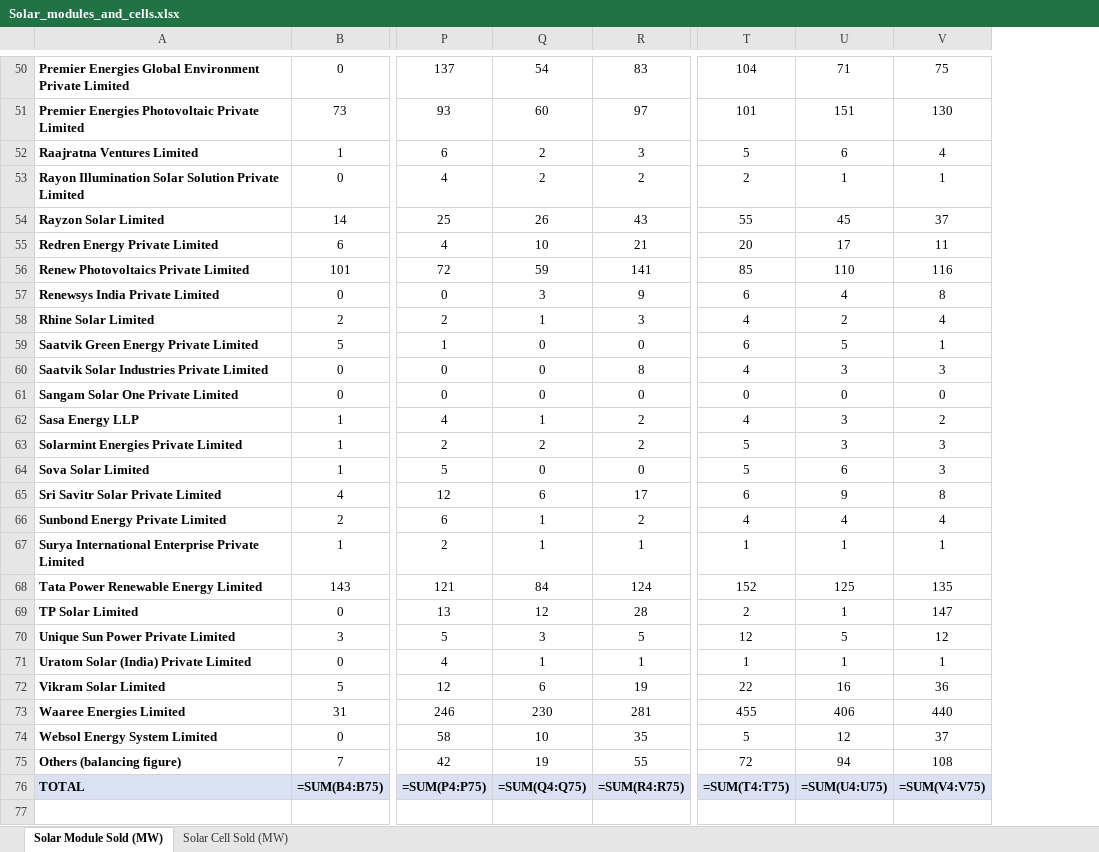
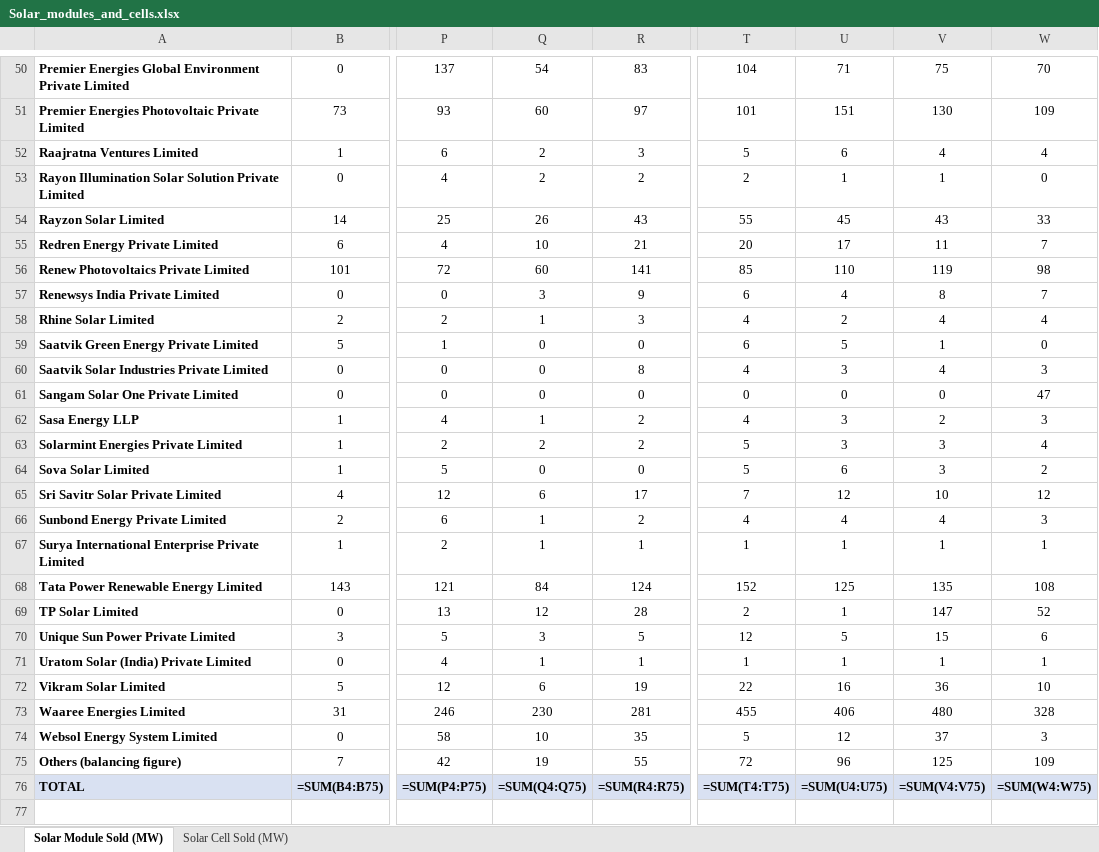
Before and after one commit to Poweravendus/Power, an Excel workbook: Solar_modules_and_cells.xlsx, sheet Solar Module Sold (MW), drawn as a sheet; only a part is shown, gaps mark what is left out; values as stored, in another font and other column widths than the file's, no borders; formulas without a stored value are shown as written; charts and pictures not drawn; the diff covers the shown part only; the diff names each change by its address in the sheet, - before the commit and + after, or states it on an @@ line.

```diff
--- a/Solar_modules_and_cells.xlsx (sheet Solar Module Sold (MW))
+++ b/Solar_modules_and_cells.xlsx (sheet Solar Module Sold (MW))
+column W, rows 50-76: 70 | 109 | 4 | 0 | 33 | 7 | 98 | 7 | 4 | 0 | 3 | 47 | 3 | 4 | 2 | 12 | 3 | 1 | 108 | 52 | 6 | 1 | 10 | 328 | 3 | 109 | =SUM(W4:W75)
-V54: 37
+V54: 43
-Q56: 59
+Q56: 60
-V56: 116
+V56: 119
-V60: 3
+V60: 4
-T65: 6
+T65: 7
-U65: 9
+U65: 12
-V65: 8
+V65: 10
-V70: 12
+V70: 15
-V73: 440
+V73: 480
-U75: 94
+U75: 96
-V75: 108
+V75: 125
```
Also changed, not shown: 32 edited cells elsewhere in this sheet, sheet Solar Cell Sold (MW).
